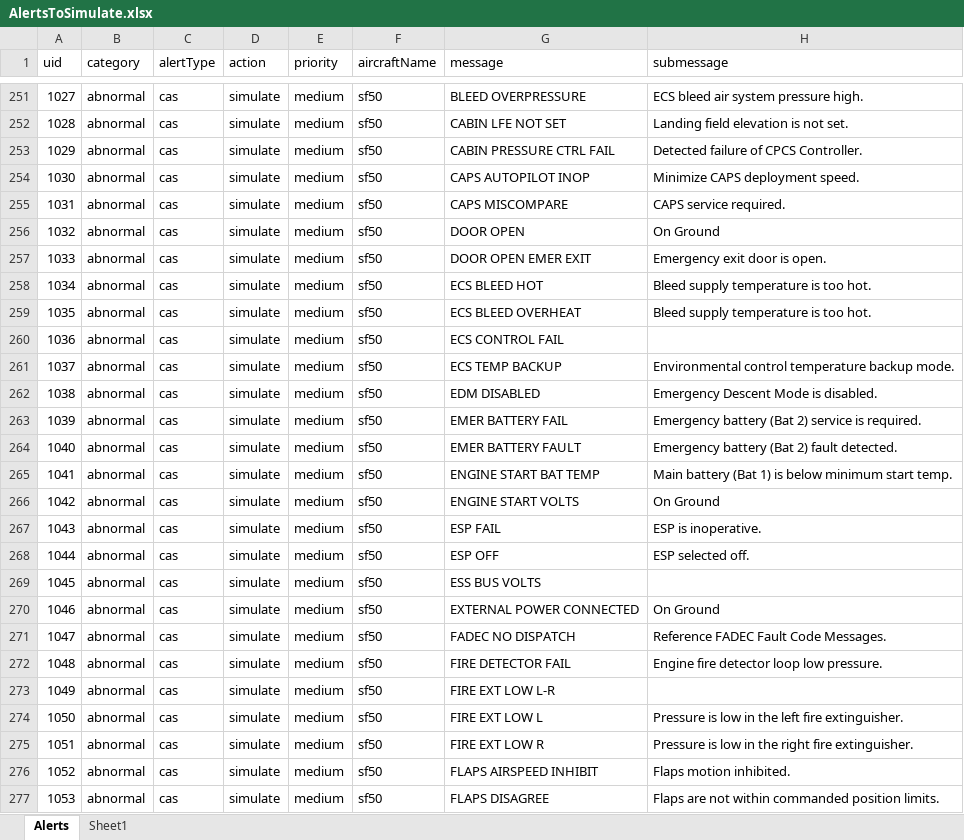
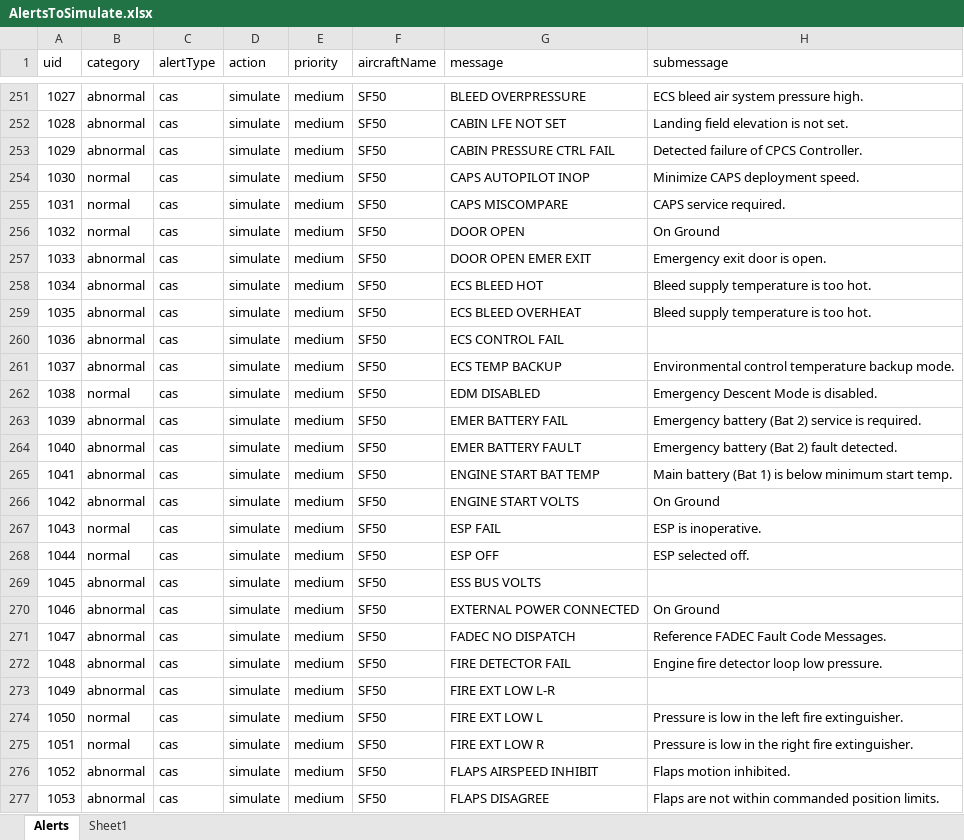
Before and after one commit to roznet/alertsimulator, an Excel workbook: data/AlertsToSimulate.xlsx, sheet Alerts, drawn as a sheet; only a part is shown, gaps mark what is left out; values as stored, in another font and other column widths than the file's, no borders; the diff covers the shown part only; the diff names each change by its address in the sheet, - before the commit and + after, or states it on an @@ line.

```diff
--- a/data/AlertsToSimulate.xlsx (sheet Alerts)
+++ b/data/AlertsToSimulate.xlsx (sheet Alerts)
-F251:F277 (aircraftName): sf50
+F251:F277 (aircraftName): SF50
-B254:B256 (category): abnormal
+B254:B256 (category): normal
-B262 (category): abnormal
+B262 (category): normal
-B267:B268 (category): abnormal
+B267:B268 (category): normal
-B274:B275 (category): abnormal
+B274:B275 (category): normal
```
Also changed, not shown: 251 edited cells elsewhere in this sheet, 6 other files.
